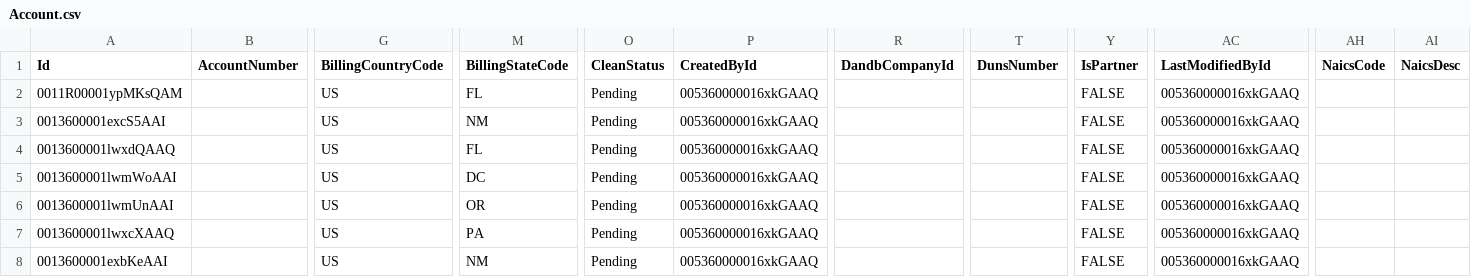
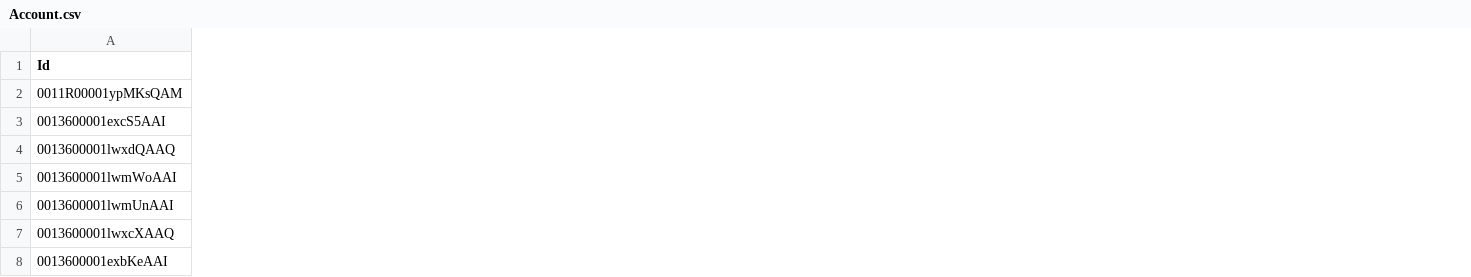
Before and after one commit to davidmreed/amaxa, a CSV file: assets/test_data_csv/Account.csv, drawn as a sheet; only a part is shown, gaps mark what is left out; the diff covers the shown part only; the diff names each change by its address in the sheet, - before the commit and + after, or states it on an @@ line.

```diff
--- a/assets/test_data_csv/Account.csv
+++ b/assets/test_data_csv/Account.csv
-column B (AccountNumber), empty
-column G (BillingCountryCode), rows 2-8: all US
-column M (BillingStateCode), rows 2-8: FL | NM | FL | DC | OR | PA | NM
-column O (CleanStatus), rows 2-8: all Pending
-column P (CreatedById), rows 2-8: all 005360000016xkGAAQ
-column R (DandbCompanyId), empty
-column T (DunsNumber), empty
-column Y (IsPartner), rows 2-8: all FALSE
-column AC (LastModifiedById), rows 2-8: all 005360000016xkGAAQ
-column AH (NaicsCode), empty
-column AI (NaicsDesc), empty
```
Also changed, not shown: 11 removed columns elsewhere in this file, assets/test_data_csv/Campaign.csv, assets/test_data_csv/Contact.csv, 12 other files.
